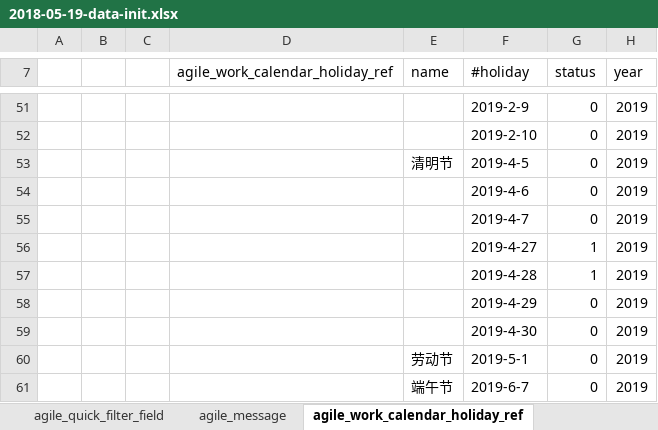
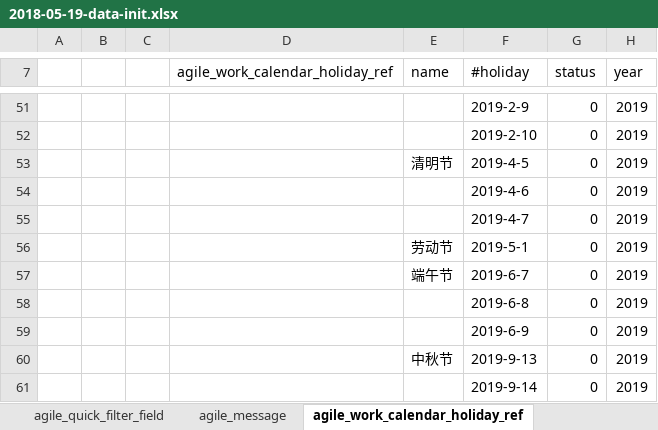
Before and after one commit to choerodon/agile-service-old, an Excel workbook: src/main/resources/script/db/data_init/2018-05-19-data-init.xlsx, sheet agile_work_calendar_holiday_ref, drawn as a sheet; only a part is shown, gaps mark what is left out; the shorter side is filled out with more unchanged rows; values as stored, in another font and other column widths than the file's, no borders; the diff names each change by its address in the sheet, - before the commit and + after, or states it on an @@ line.

```diff
--- a/src/main/resources/script/db/data_init/2018-05-19-data-init.xlsx (sheet agile_work_calendar_holiday_ref)
+++ b/src/main/resources/script/db/data_init/2018-05-19-data-init.xlsx (sheet agile_work_calendar_holiday_ref)
-row 56:  |  |  |  |  | 2019-4-27 | 1 | 2019
-row 57:  |  |  |  |  | 2019-4-28 | 1 | 2019
-row 58:  |  |  |  |  | 2019-4-29 | 0 | 2019
-row 59:  |  |  |  |  | 2019-4-30 | 0 | 2019
```
Also changed, not shown: 2 other files.
